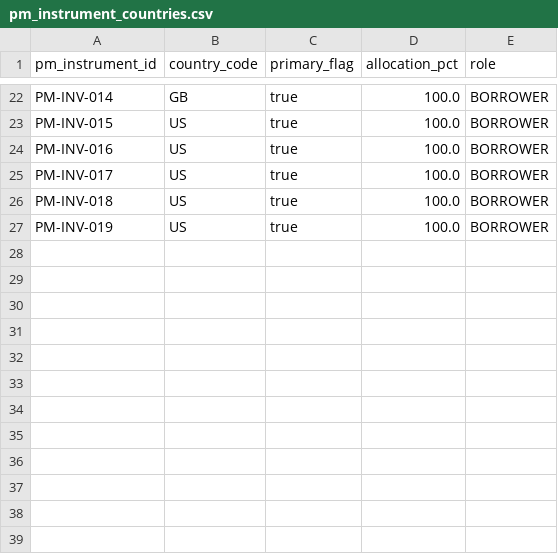
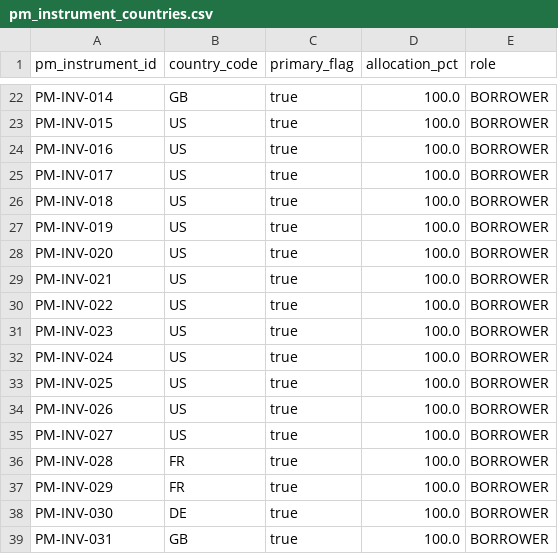
Before and after one commit to open-amos/source-example, a CSV file: seeds/portfolio_management_example/pm_instrument_countries.csv, drawn as a sheet; only a part is shown, gaps mark what is left out.

Commit message:
chore(seeds): Add rows to pm company industries and instrument mappings
- Add 14 new company records to pm_company_industries seed (PM-COMP-023 through PM-COMP-036)
- Add 12 new instrument country mappings to pm_instrument_countries seed (PM-INV-020 through PM-INV-031)
- Add 12 new instrument industry mappings to pm_instrument_industries seed (PM-INV-020 through PM-INV-031)
- Add two new industry types to shared_industries seed (Industrials and Transportation)
- Expand portfolio management example data to support additional investment scenarios across multiple sectors and geographies

```diff
--- a/seeds/portfolio_management_example/pm_instrument_countries.csv
+++ b/seeds/portfolio_management_example/pm_instrument_countries.csv
@@ -27 +27,13 @@ PM-INV-018,US,true,100.0,BORROWER
 PM-INV-019,US,true,100.0,BORROWER
+PM-INV-020,US,true,100.0,BORROWER
+PM-INV-021,US,true,100.0,BORROWER
+PM-INV-022,US,true,100.0,BORROWER
+PM-INV-023,US,true,100.0,BORROWER
+PM-INV-024,US,true,100.0,BORROWER
+PM-INV-025,US,true,100.0,BORROWER
+PM-INV-026,US,true,100.0,BORROWER
+PM-INV-027,US,true,100.0,BORROWER
+PM-INV-028,FR,true,100.0,BORROWER
+PM-INV-029,FR,true,100.0,BORROWER
+PM-INV-030,DE,true,100.0,BORROWER
+PM-INV-031,GB,true,100.0,BORROWER
```
Also changed, not shown: seeds/portfolio_management_example/pm_company_industries.csv, seeds/portfolio_management_example/pm_instrument_industries.csv, 1 other file.
